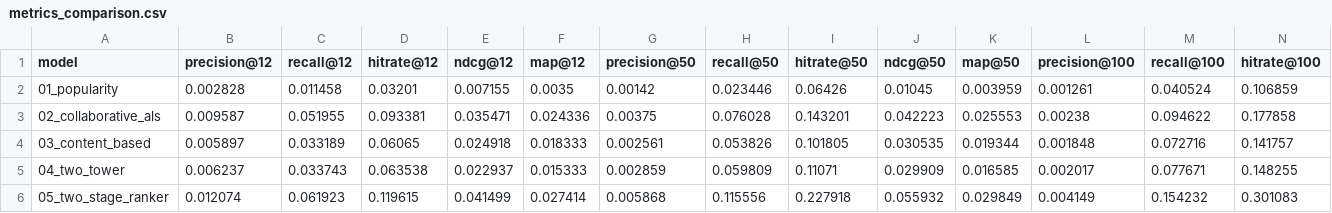
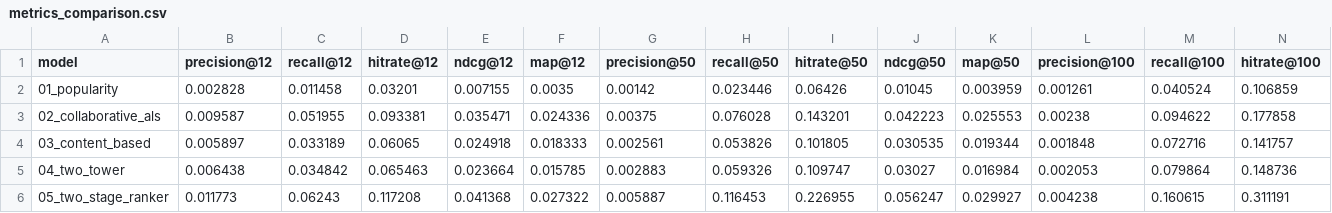
Before and after one commit to sarthakg004/Fashion-Recommendation-System, a CSV file: results/metrics_comparison.csv, drawn as a sheet; only a part is shown; the diff covers the shown part only; the diff names each change by its address in the sheet, - before the commit and + after, or states it on an @@ line.

```diff
--- a/results/metrics_comparison.csv
+++ b/results/metrics_comparison.csv
-B5 (precision@12): 0.006237
+B5 (precision@12): 0.006438
-C5 (recall@12): 0.033743
+C5 (recall@12): 0.034842
-D5 (hitrate@12): 0.063538
+D5 (hitrate@12): 0.065463
-E5 (ndcg@12): 0.022937
+E5 (ndcg@12): 0.023664
-F5 (map@12): 0.015333
+F5 (map@12): 0.015785
-G5 (precision@50): 0.002859
+G5 (precision@50): 0.002883
-H5 (recall@50): 0.059809
+H5 (recall@50): 0.059326
-I5 (hitrate@50): 0.11071
+I5 (hitrate@50): 0.109747
-J5 (ndcg@50): 0.029909
+J5 (ndcg@50): 0.03027
-K5 (map@50): 0.016585
+K5 (map@50): 0.016984
-L5 (precision@100): 0.002017
+L5 (precision@100): 0.002053
-M5 (recall@100): 0.077671
+M5 (recall@100): 0.079864
-N5 (hitrate@100): 0.148255
+N5 (hitrate@100): 0.148736
-B6 (precision@12): 0.012074
+B6 (precision@12): 0.011773
-C6 (recall@12): 0.061923
+C6 (recall@12): 0.06243
-D6 (hitrate@12): 0.119615
+D6 (hitrate@12): 0.117208
-E6 (ndcg@12): 0.041499
+E6 (ndcg@12): 0.041368
-F6 (map@12): 0.027414
+F6 (map@12): 0.027322
-G6 (precision@50): 0.005868
+G6 (precision@50): 0.005887
-H6 (recall@50): 0.115556
+H6 (recall@50): 0.116453
-I6 (hitrate@50): 0.227918
+I6 (hitrate@50): 0.226955
-J6 (ndcg@50): 0.055932
+J6 (ndcg@50): 0.056247
-K6 (map@50): 0.029849
+K6 (map@50): 0.029927
-L6 (precision@100): 0.004149
+L6 (precision@100): 0.004238
-M6 (recall@100): 0.154232
+M6 (recall@100): 0.160615
-N6 (hitrate@100): 0.301083
+N6 (hitrate@100): 0.311191
```
Also changed, not shown: 4 edited cells elsewhere in this file, 5 other files.
